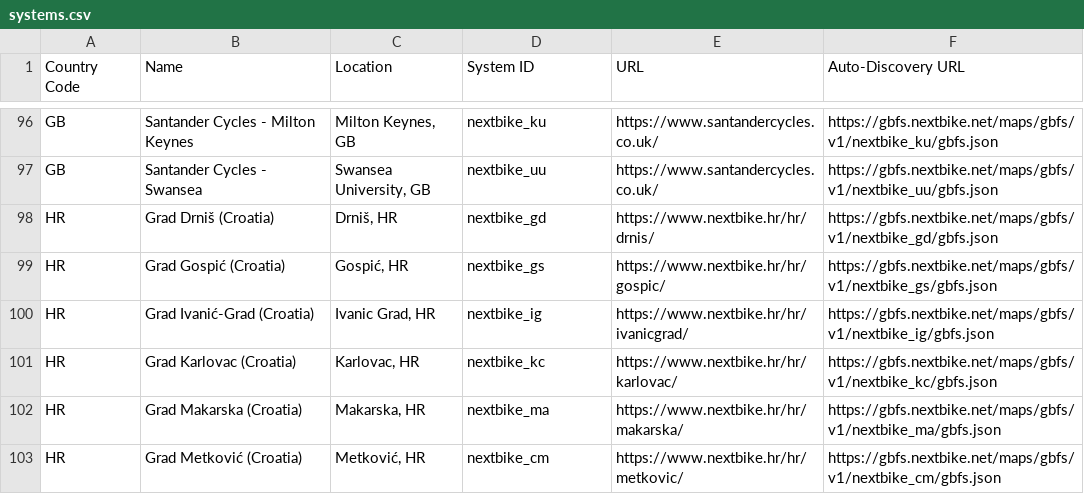
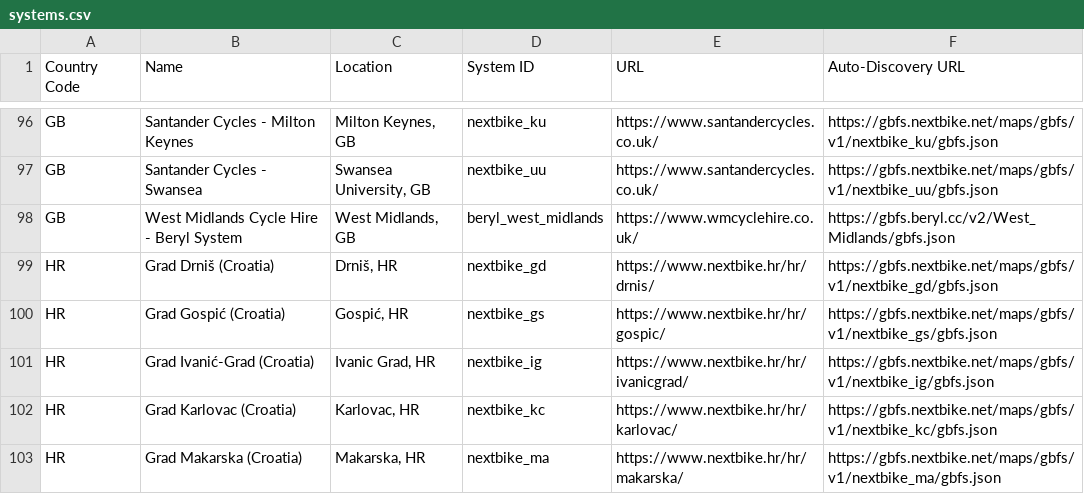
Before and after one commit to team-blaze/gbfs, a CSV file: systems.csv, drawn as a sheet; only a part is shown, gaps mark what is left out; the shorter side is filled out with more unchanged rows.

Commit message:
Add West Midlands Cycle Hire to systems.csv

```diff
--- a/systems.csv
+++ b/systems.csv
@@ -97,2 +97,3 @@ GB,Santander Cycles - Milton Keynes,"Milton Keynes, GB",nextbike_ku,https://www.
 GB,Santander Cycles - Swansea,"Swansea University, GB",nextbike_uu,https://www.santandercycles.co.uk/,https://gbfs.nextbike.net/maps/gbfs/v1/nextbike_uu/gbfs.json
+GB,West Midlands Cycle Hire - Beryl System,"West Midlands, GB",beryl_west_midlands,https://www.wmcyclehire.co.uk/,https://gbfs.beryl.cc/v2/West_Midlands/gbfs.json
 HR,Grad Drniš (Croatia),"Drniš, HR",nextbike_gd,https://www.nextbike.hr/hr/drnis/,https://gbfs.nextbike.net/maps/gbfs/v1/nextbike_gd/gbfs.json
```
